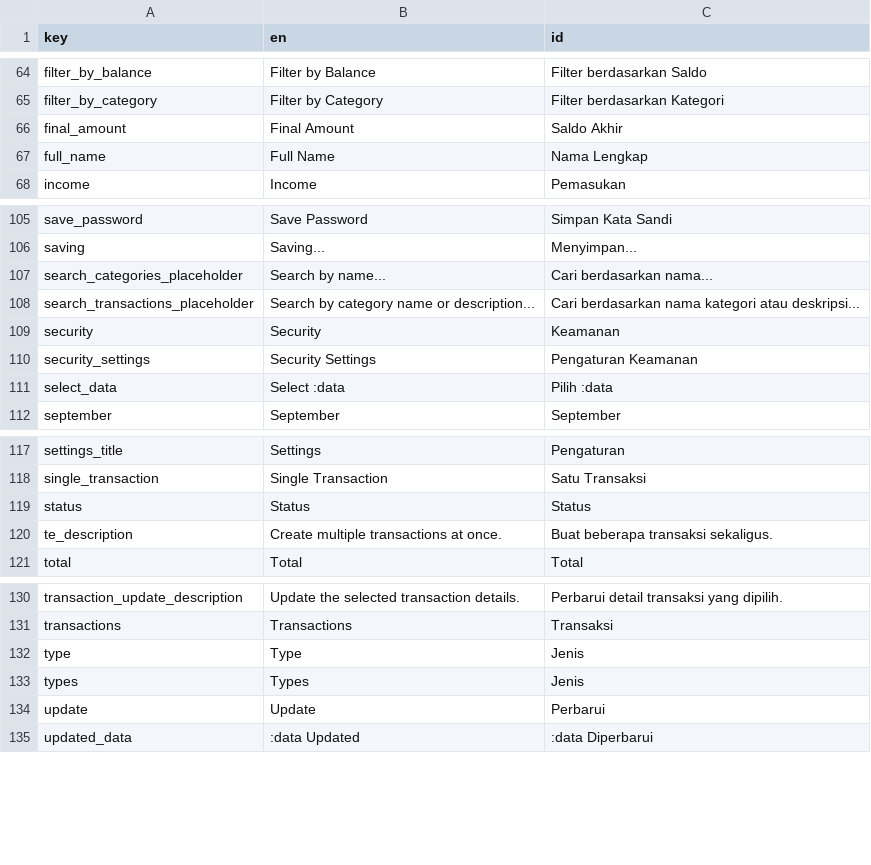
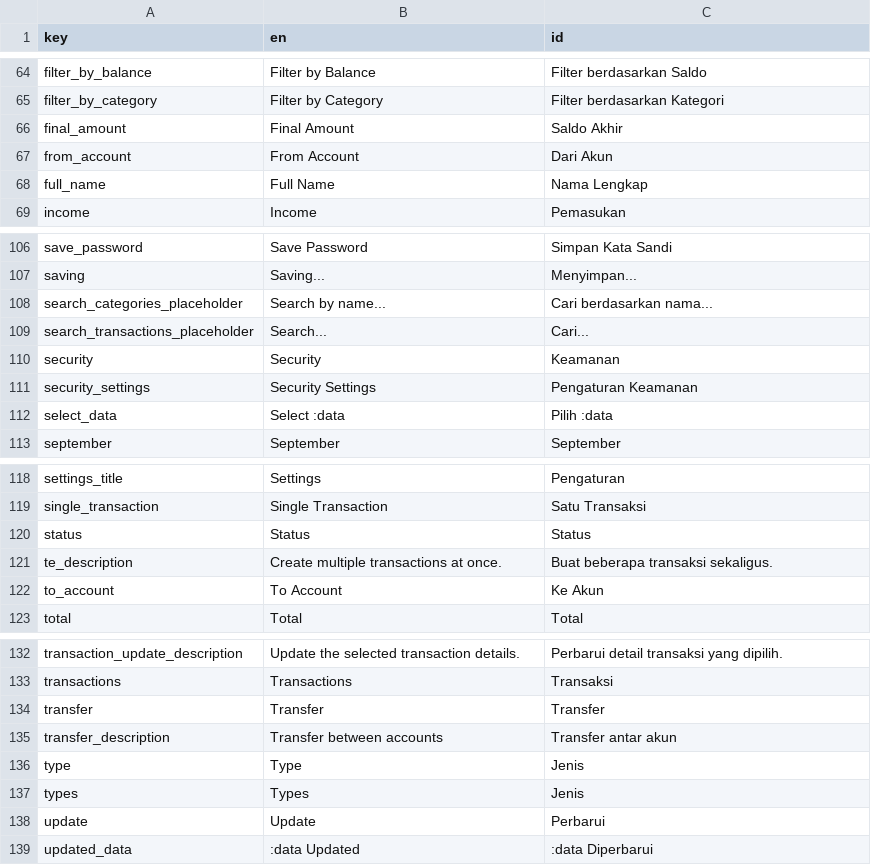
Before and after one commit to zlnew/expense-tracker, a CSV file: lang/translations.csv, drawn as a sheet; only a part is shown, gaps mark what is left out.

Commit message:
Add account transfer support and optional transaction relations
- Introduced a `TransferBetweenAccounts` action and request flow to handle balance transfers safely within a database transaction.
- Added a dedicated transfer dialog in the transaction list UI with source/destination account selection, amount, and description fields.
- Updated transaction DTOs, models, and validation rules to allow nullable `budget`, `budget_item`, and `category` relations.
- Added migration changes to make transaction foreign keys nullable at the database level.
- Prevented `SyncBudgetItemAmounts` from running when no budget item is attached to a transaction.
- Updated transaction edit forms to correctly handle optional related entities.
- Added transfer-related translations for English and Indonesian locales.
- Improved transaction filtering UX with a responsive mobile filter toggle and simplified search placeholder text.

```diff
--- a/lang/translations.csv
+++ b/lang/translations.csv
@@ -66,2 +66,3 @@ filter_by_category,"Filter by Category","Filter berdasarkan Kategori"
 final_amount,"Final Amount","Saldo Akhir"
+from_account,"From Account","Dari Akun"
 full_name,"Full Name","Nama Lengkap"
@@ -107,3 +108,3 @@ saving,Saving...,Menyimpan...
 search_categories_placeholder,"Search by name...","Cari berdasarkan nama..."
-search_transactions_placeholder,"Search by category name or description...","Cari berdasarkan nama kategori atau deskripsi..."
+search_transactions_placeholder,Search...,Cari...
 security,Security,Keamanan
@@ -120,2 +121,3 @@ status,Status,Status
 te_description,"Create multiple transactions at once.","Buat beberapa transaksi sekaligus."
+to_account,"To Account","Ke Akun"
 total,Total,Total
@@ -131,2 +133,4 @@ transaction_update_description,"Update the selected transaction details.","Perba
 transactions,Transactions,Transaksi
+transfer,Transfer,Transfer
+transfer_description,"Transfer between accounts","Transfer antar akun"
 type,Type,Jenis
```
Also changed, not shown: 21 other files.
